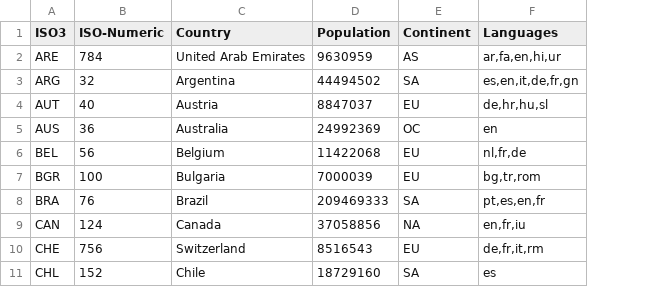
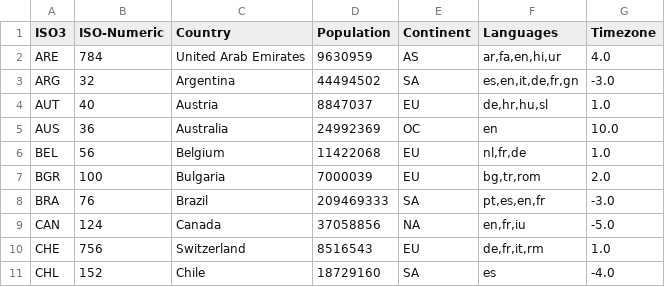
Before and after one commit to Brunikito/Interactive-Media-Evolution-and-Recommendation, a CSV file: data/behavior_generated/country_data_cleaned.csv, drawn as a sheet; only a part is shown; the diff names each change by its address in the sheet, - before the commit and + after, or states it on an @@ line.

Commit message:
Finished random user creation
Also, adjusted initialize.py and some work behaviors

```diff
--- a/data/behavior_generated/country_data_cleaned.csv
+++ b/data/behavior_generated/country_data_cleaned.csv
+column G (Timezone), rows 2-11: 4.0 | -3.0 | 1.0 | 10.0 | 1.0 | 2.0 | -3.0 | -5.0 | 1.0 | -4.0
```
Also changed, not shown: data/behavior_generated/work_behavior.csv, data/users.csv, 5 other files.
